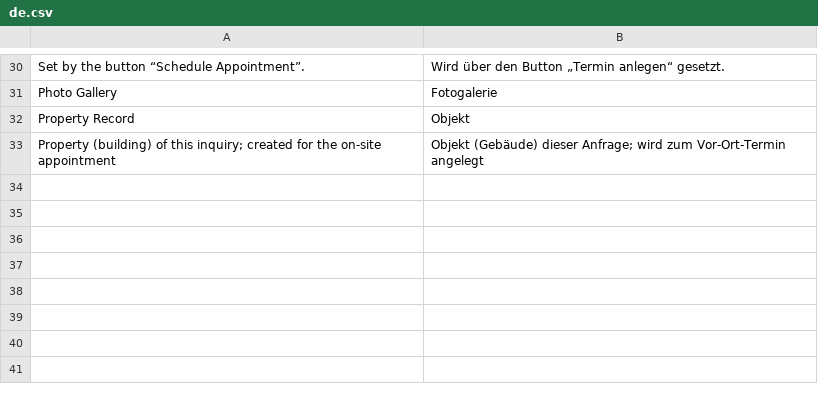
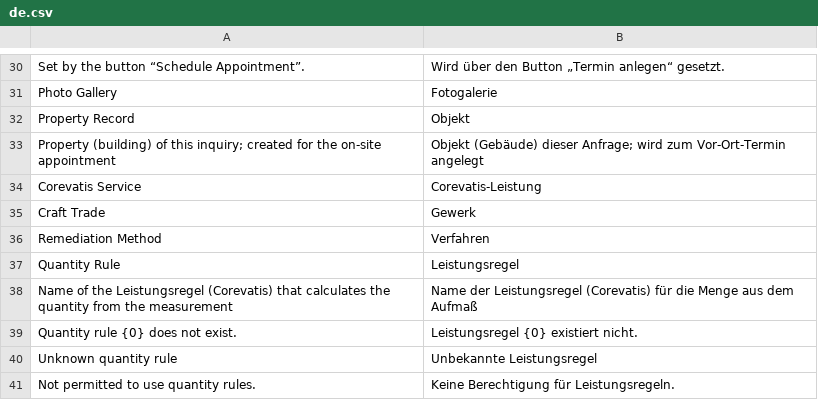
Before and after one commit to corevatis/corevatis_erpnext, a CSV file: corevatis_erpnext/translations/de.csv, drawn as a sheet; only a part is shown, gaps mark what is left out; the diff names each change by its address in the sheet, - before the commit and + after, or states it on an @@ line.

Commit message:
Item: Custom Fields Gewerk, Verfahren, Leistungsregel (Aufgabe 2.2)
cv_leistungsregel als Data (Name der Regel aus corevatis), Prüfung auf Existenz und
Leserecht im validate, sobald corevatis installiert ist. Tests mit Stellvertreter-Doctype.

```diff
--- a/corevatis_erpnext/translations/de.csv
+++ b/corevatis_erpnext/translations/de.csv
+row 34: Corevatis Service | Corevatis-Leistung
+row 35: Craft Trade | Gewerk
+row 36: Remediation Method | Verfahren
+row 37: Quantity Rule | Leistungsregel
+row 38: Name of the Leistungsregel (Corevatis) that calculates the quantity from the measurement | Name der Leistungsregel (Corevatis) für die Menge aus dem Aufmaß
+row 39: Quantity rule {0} does not exist. | Leistungsregel {0} existiert nicht.
+row 40: Unknown quantity rule | Unbekannte Leistungsregel
+row 41: Not permitted to use quantity rules. | Keine Berechtigung für Leistungsregeln.
```
Also changed, not shown: 7 other files.
